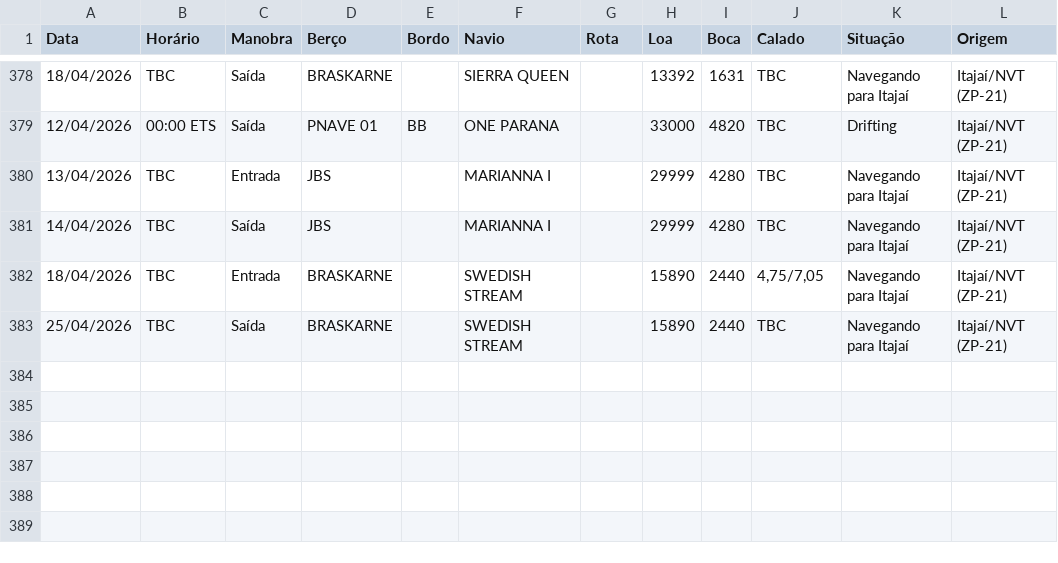
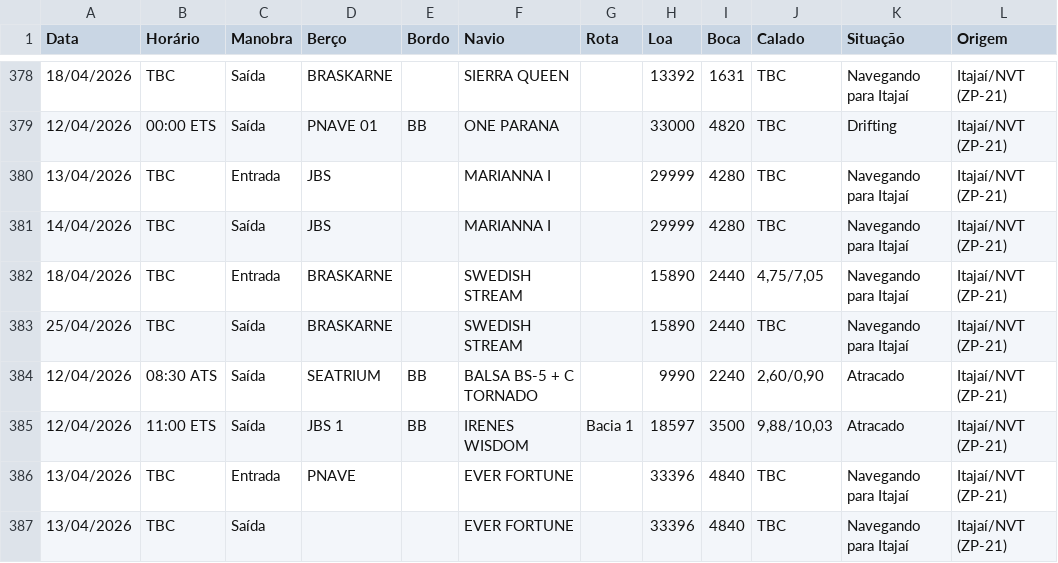
Before and after one commit to wagnerarins/monitoramento-portuario, a CSV file: banco_dados_movimentacao.csv, drawn as a sheet; only a part is shown, gaps mark what is left out; the diff names each change by its address in the sheet, - before the commit and + after, or states it on an @@ line.

```diff
--- a/banco_dados_movimentacao.csv
+++ b/banco_dados_movimentacao.csv
+row 384: 12/04/2026 | 08:30 ATS | Saída | SEATRIUM | BB | BALSA BS-5 + C TORNADO |  | 9990 | 2240 | 2,60/0,90 | Atracado | Itajaí/NVT (ZP-21)
+row 385: 12/04/2026 | 11:00 ETS | Saída | JBS 1 | BB | IRENES WISDOM | Bacia 1 | 18597 | 3500 | 9,88/10,03 | Atracado | Itajaí/NVT (ZP-21)
+row 386: 13/04/2026 | TBC | Entrada | PNAVE |  | EVER FORTUNE |  | 33396 | 4840 | TBC | Navegando para Itajaí | Itajaí/NVT (ZP-21)
+row 387: 13/04/2026 | TBC | Saída |  |  | EVER FORTUNE |  | 33396 | 4840 | TBC | Navegando para Itajaí | Itajaí/NVT (ZP-21)
```
